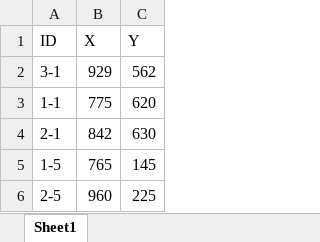
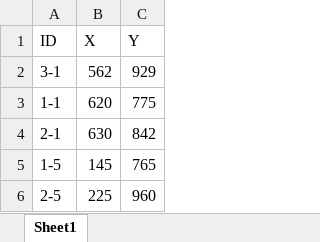
Before and after one commit to PureJewa/Bedrijfsproject, an Excel workbook: Python_code/pad3.xlsx, sheet Sheet1, drawn as a sheet; values as stored, in another font and other column widths than the file's, no borders; the diff names each change by its address in the sheet, - before the commit and + after, or states it on an @@ line.

```diff
--- a/Python_code/pad3.xlsx (sheet Sheet1)
+++ b/Python_code/pad3.xlsx (sheet Sheet1)
-B2 (X): 929
+B2 (X): 562
-C2 (Y): 562
+C2 (Y): 929
-B3 (X): 775
+B3 (X): 620
-C3 (Y): 620
+C3 (Y): 775
-B4 (X): 842
+B4 (X): 630
-C4 (Y): 630
+C4 (Y): 842
-B5 (X): 765
+B5 (X): 145
-C5 (Y): 145
+C5 (Y): 765
-B6 (X): 960
+B6 (X): 225
-C6 (Y): 225
+C6 (Y): 960
```
Also changed, not shown: Python_code/pad1.xlsx, Python_code/pad2.xlsx, 8 other files.
